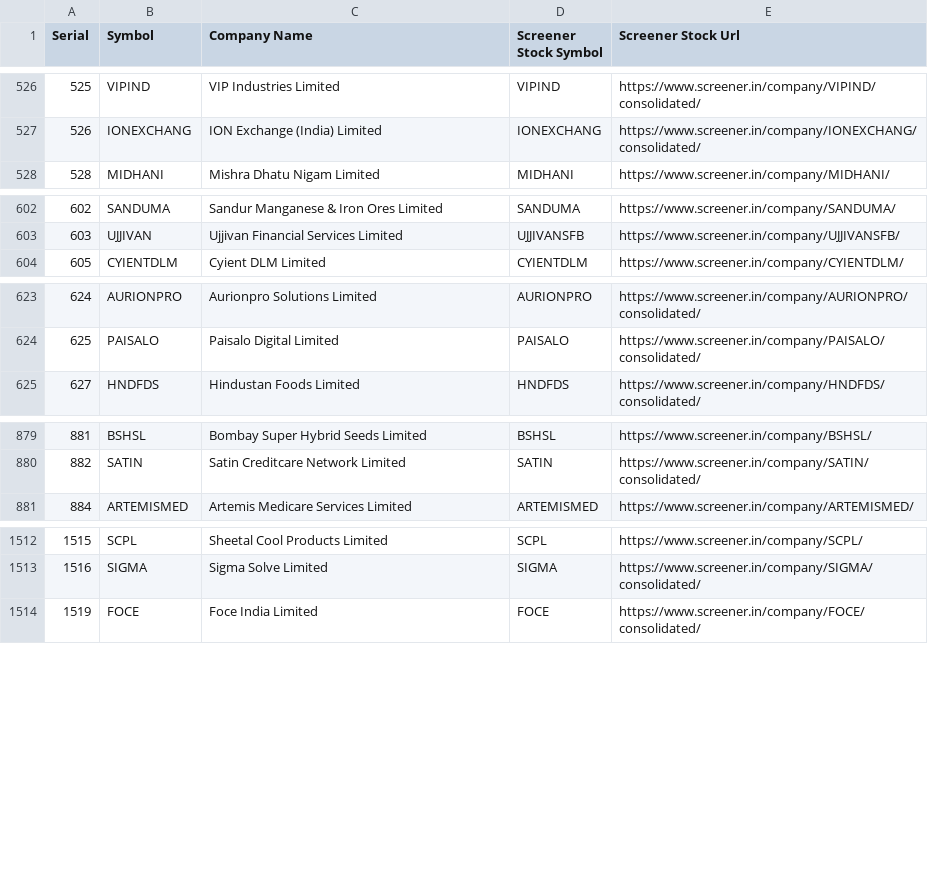
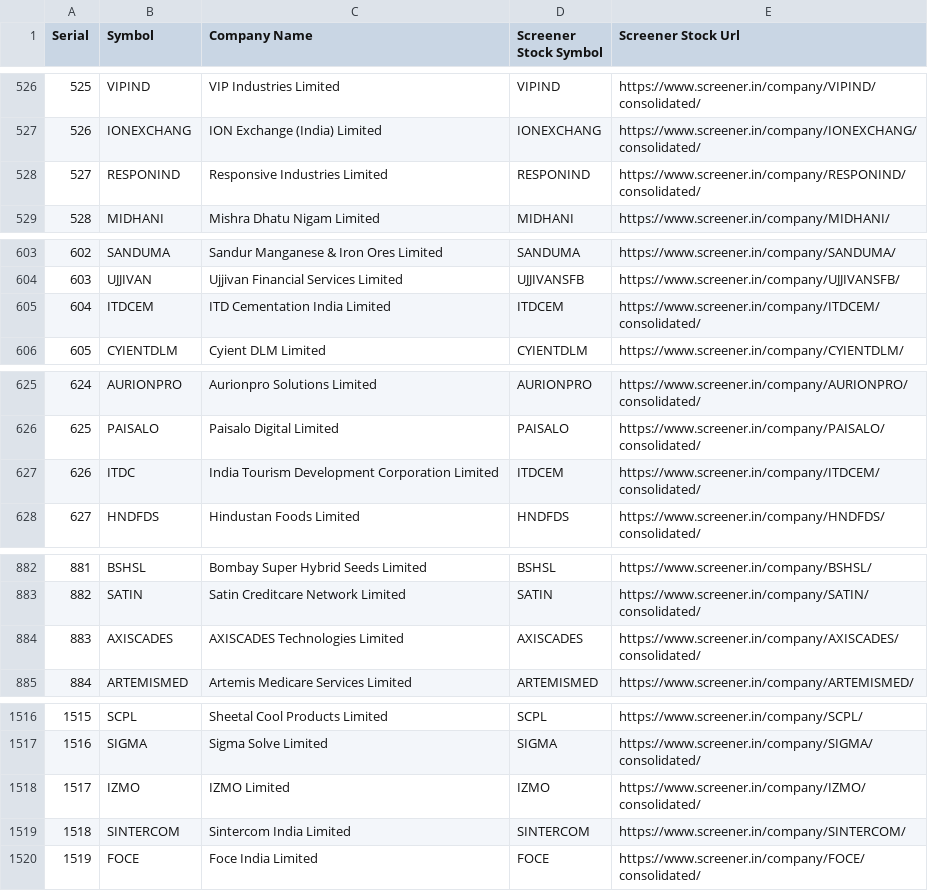
Before and after one commit to RSwarnkar/DailyStocksReports, a CSV file: Input/source-stocks.csv, drawn as a sheet; only a part is shown, gaps mark what is left out; the diff covers the shown part only.

```diff
--- a/Input/source-stocks.csv
+++ b/Input/source-stocks.csv
@@ -527,2 +527,3 @@ Serial,Symbol,Company Name,Screener Stock Symbol,Screener Stock Url
 526,IONEXCHANG,ION Exchange (India) Limited,IONEXCHANG,https://www.screener.in/company/IONEXCHANG/consolidated/
+527,RESPONIND,Responsive Industries Limited,RESPONIND,https://www.screener.in/company/RESPONIND/consolidated/
 528,MIDHANI,Mishra Dhatu Nigam Limited,MIDHANI,https://www.screener.in/company/MIDHANI/
@@ -603,2 +604,3 @@ Serial,Symbol,Company Name,Screener Stock Symbol,Screener Stock Url
 603,UJJIVAN,Ujjivan Financial Services Limited,UJJIVANSFB,https://www.screener.in/company/UJJIVANSFB/
+604,ITDCEM,ITD Cementation India Limited,ITDCEM,https://www.screener.in/company/ITDCEM/consolidated/
 605,CYIENTDLM,Cyient DLM Limited,CYIENTDLM,https://www.screener.in/company/CYIENTDLM/
@@ -624,2 +626,3 @@ Serial,Symbol,Company Name,Screener Stock Symbol,Screener Stock Url
 625,PAISALO,Paisalo Digital Limited,PAISALO,https://www.screener.in/company/PAISALO/consolidated/
+626,ITDC,India Tourism Development Corporation Limited,ITDCEM,https://www.screener.in/company/ITDCEM/consolidated/
 627,HNDFDS,Hindustan Foods Limited,HNDFDS,https://www.screener.in/company/HNDFDS/consolidated/
@@ -880,2 +883,3 @@ Serial,Symbol,Company Name,Screener Stock Symbol,Screener Stock Url
 882,SATIN,Satin Creditcare Network Limited,SATIN,https://www.screener.in/company/SATIN/consolidated/
+883,AXISCADES,AXISCADES Technologies Limited,AXISCADES,https://www.screener.in/company/AXISCADES/consolidated/
 884,ARTEMISMED,Artemis Medicare Services Limited,ARTEMISMED,https://www.screener.in/company/ARTEMISMED/
@@ -1513,2 +1517,4 @@ Serial,Symbol,Company Name,Screener Stock Symbol,Screener Stock Url
 1516,SIGMA,Sigma Solve Limited,SIGMA,https://www.screener.in/company/SIGMA/consolidated/
+1517,IZMO,IZMO Limited,IZMO,https://www.screener.in/company/IZMO/consolidated/
+1518,SINTERCOM,Sintercom India Limited,SINTERCOM,https://www.screener.in/company/SINTERCOM/
 1519,FOCE,Foce India Limited,FOCE,https://www.screener.in/company/FOCE/consolidated/
```
Also changed, not shown: 2 added rows elsewhere in this file, 3 other files.
